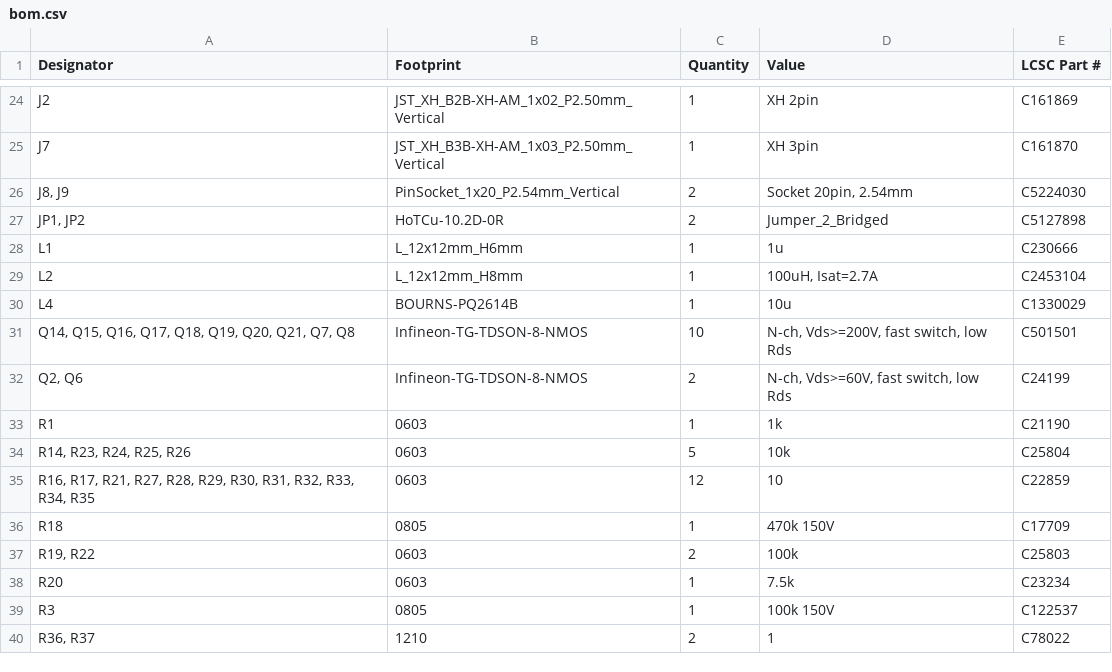
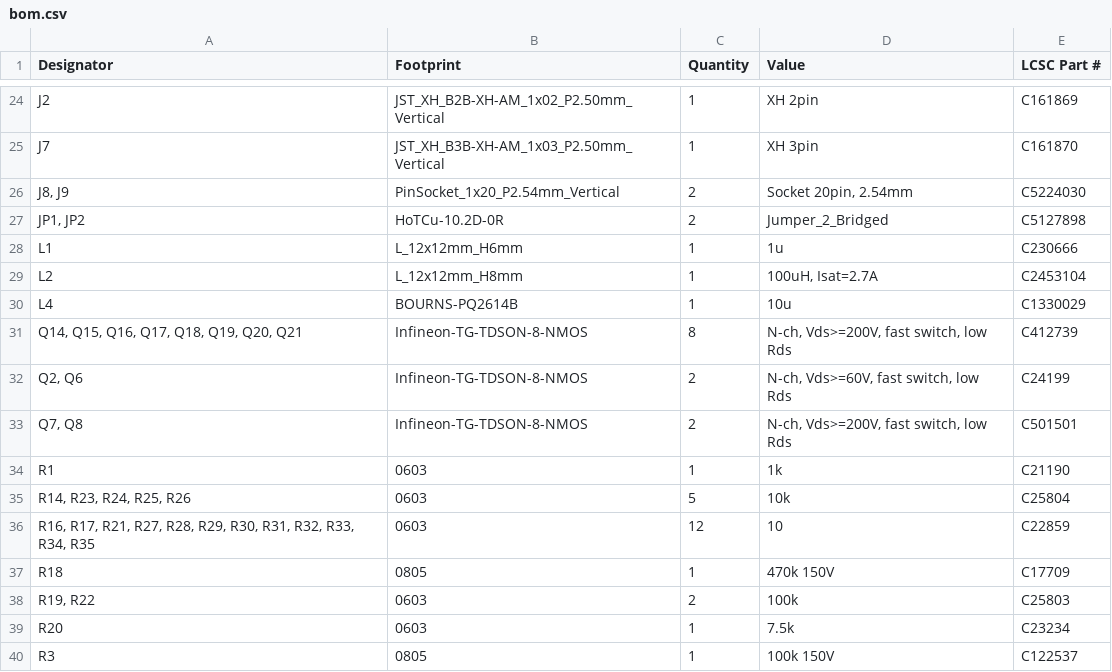
Before and after one commit to xy-kasumi/Spark-pulser, a CSV file: pcb/PULSER/production/bom.csv, drawn as a sheet; only a part is shown, gaps mark what is left out; the shorter side is filled out with more unchanged rows.

```diff
--- a/pcb/PULSER/production/bom.csv
+++ b/pcb/PULSER/production/bom.csv
@@ -30,4 +30,5 @@ L2,L_12x12mm_H8mm,1,"100uH, Isat=2.7A",C2453104
 L4,BOURNS-PQ2614B,1,10u,C1330029
-"Q14, Q15, Q16, Q17, Q18, Q19, Q20, Q21, Q7, Q8",Infineon-TG-TDSON-8-NMOS,10,"N-ch, Vds>=200V, fast switch, low Rds",C501501
+"Q14, Q15, Q16, Q17, Q18, Q19, Q20, Q21",Infineon-TG-TDSON-8-NMOS,8,"N-ch, Vds>=200V, fast switch, low Rds",C412739
 "Q2, Q6",Infineon-TG-TDSON-8-NMOS,2,"N-ch, Vds>=60V, fast switch, low Rds",C24199
+"Q7, Q8",Infineon-TG-TDSON-8-NMOS,2,"N-ch, Vds>=200V, fast switch, low Rds",C501501
 R1,0603,1,1k,C21190
```
Also changed, not shown: 3 other files.
